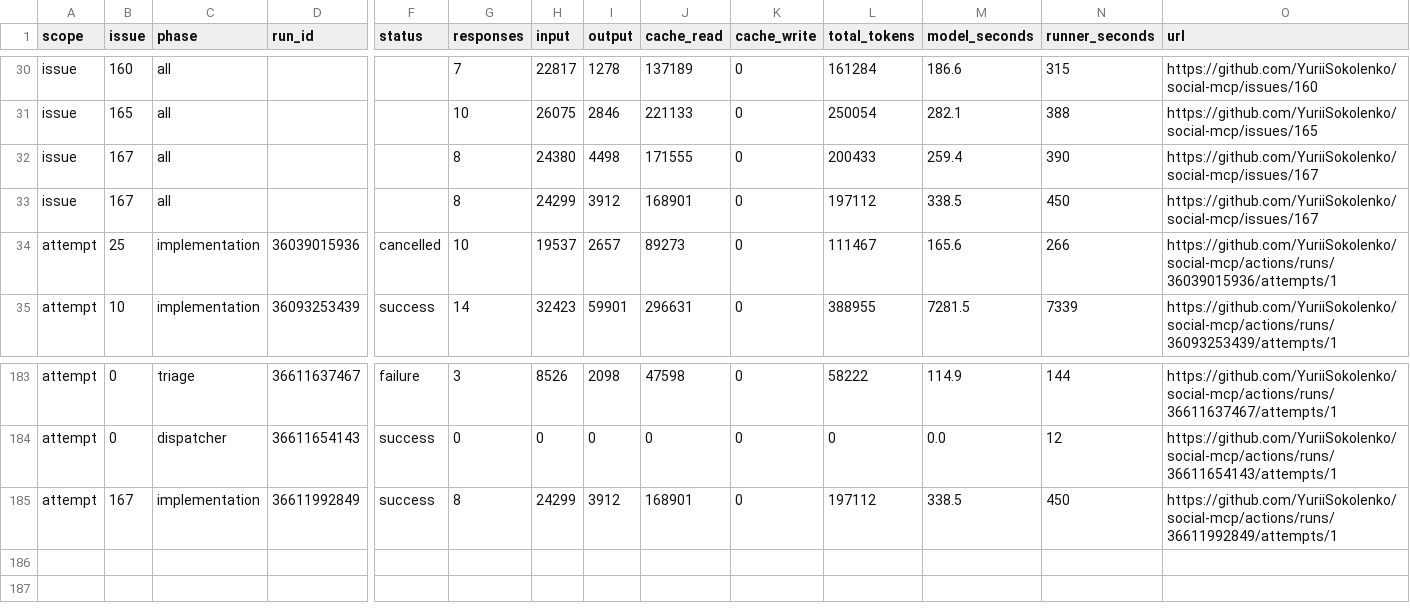
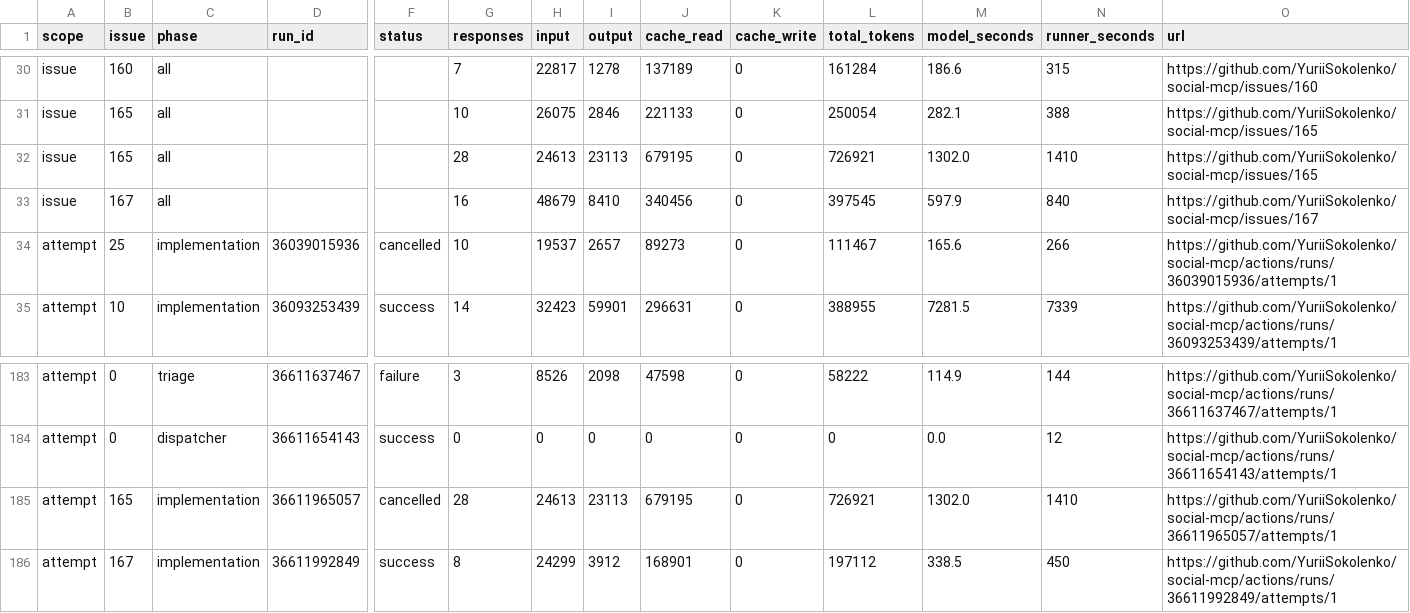
Before and after one commit to YuriiSokolenko/social-mcp, a CSV file: reports/pi-usage.csv, drawn as a sheet; only a part is shown, gaps mark what is left out; rows hold the shown columns only; the diff names each change by its address in the sheet, - before the commit and + after, or states it on an @@ line.

```diff
--- a/reports/pi-usage.csv
+++ b/reports/pi-usage.csv
-B32 (issue): 167
+B32 (issue): 165
-G32 (responses): 8
+G32 (responses): 28
-H32 (input): 24380
+H32 (input): 24613
-I32 (output): 4498
+I32 (output): 23113
-J32 (cache_read): 171555
+J32 (cache_read): 679195
-L32 (total_tokens): 200433
+L32 (total_tokens): 726921
-M32 (model_seconds): 259.4
+M32 (model_seconds): 1302.0
-N32 (runner_seconds): 390
+N32 (runner_seconds): 1410
-O32 (url): https://github.com/YuriiSokolenko/social-mcp/issues/167
+O32 (url): https://github.com/YuriiSokolenko/social-mcp/issues/165
-G33 (responses): 8
+G33 (responses): 16
-H33 (input): 24299
+H33 (input): 48679
-I33 (output): 3912
+I33 (output): 8410
-J33 (cache_read): 168901
+J33 (cache_read): 340456
-L33 (total_tokens): 197112
+L33 (total_tokens): 397545
-M33 (model_seconds): 338.5
+M33 (model_seconds): 597.9
-N33 (runner_seconds): 450
+N33 (runner_seconds): 840
+row 185: attempt | 165 | implementation | 36611965057 | cancelled | 28 | 24613 | 23113 | 679195 | 0 | 726921 | 1302.0 | 1410 | https://github.com/YuriiSokolenko/social-mcp/actions/runs/36611965057/attempts/1
```
